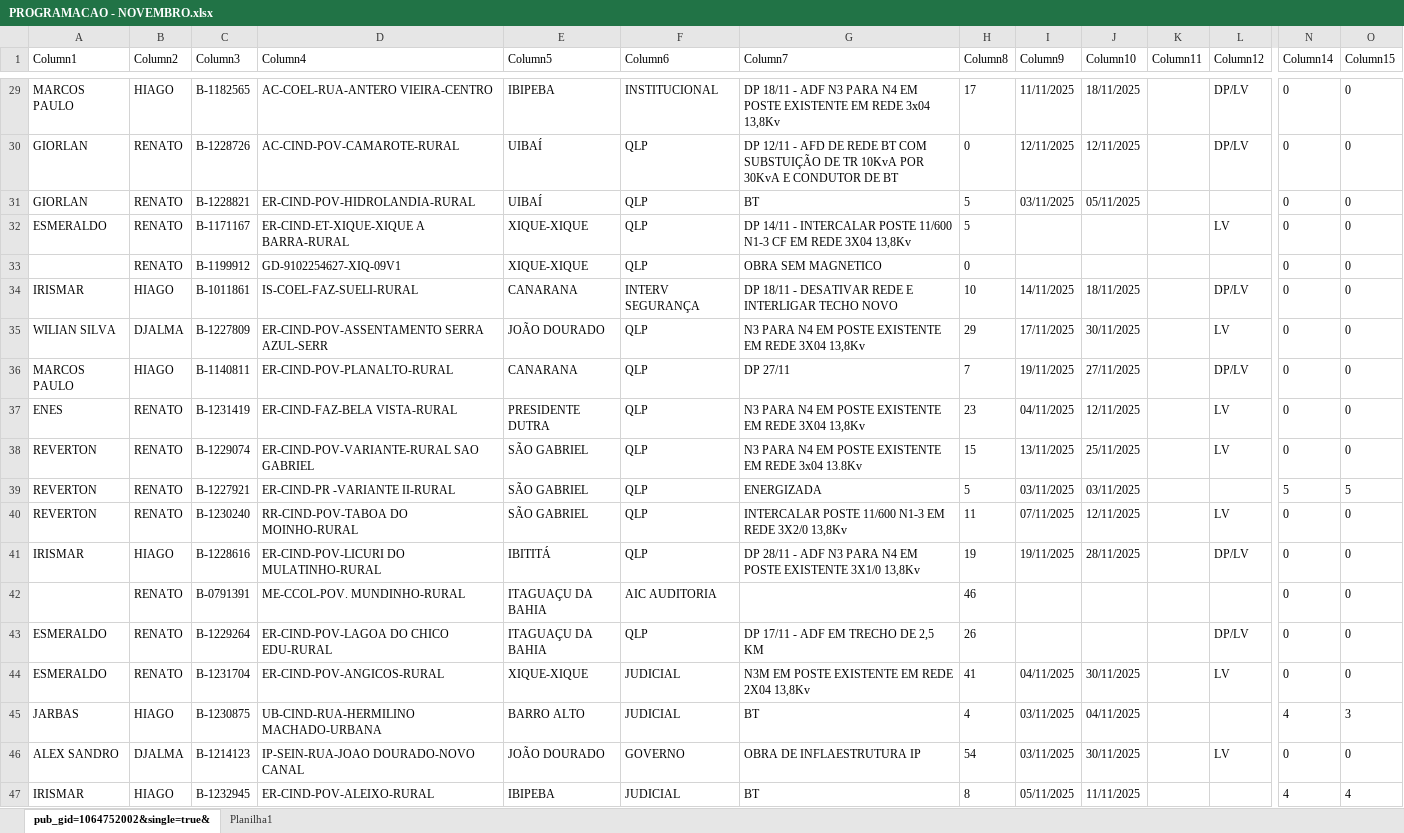
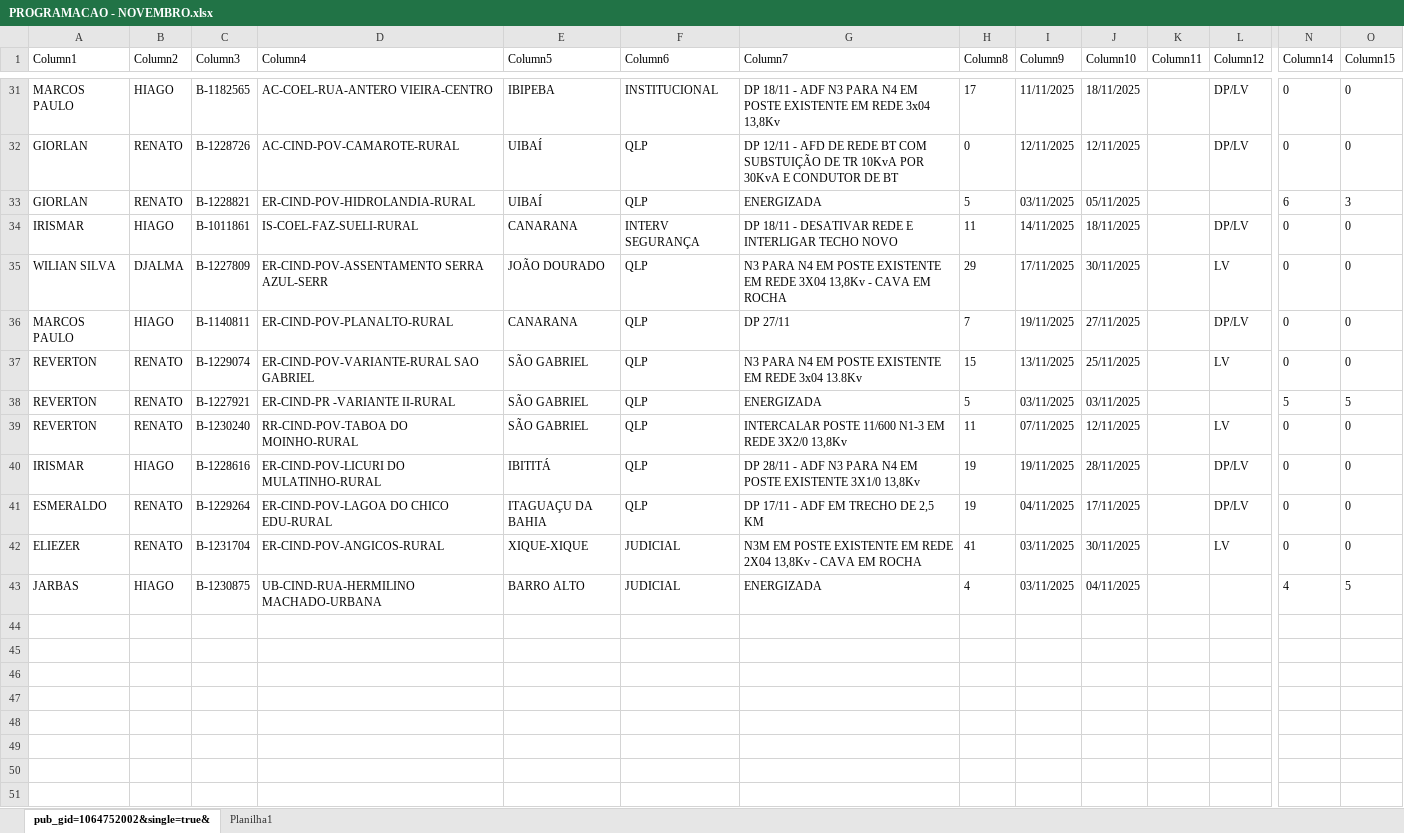
Before and after one commit to joaovctdev/ProgramacaoNortetech, an Excel workbook: PROGRAMACAO - NOVEMBRO.xlsx, sheet pub_gid=1064752002&single=true&, drawn as a sheet; only a part is shown, gaps mark what is left out; values as stored, in another font and other column widths than the file's, no borders; table styles not drawn; removed rows and columns are numbered as before the commit, all else as after; rows hold the shown columns only; the diff covers the shown part only; the diff names each change by its address in the sheet, - before the commit and + after, or states it on an @@ line.

```diff
--- a/PROGRAMACAO - NOVEMBRO.xlsx (sheet pub_gid=1064752002&single=true&)
+++ b/PROGRAMACAO - NOVEMBRO.xlsx (sheet pub_gid=1064752002&single=true&)
-G33 (Column7): BT
+G33 (Column7): ENERGIZADA
-N33 (Column14): 0
+N33 (Column14): 6
-O33 (Column15): 0
+O33 (Column15): 3
-row 32: ESMERALDO | RENATO | B-1171167 | ER-CIND-ET-XIQUE-XIQUE A BARRA-RURAL | XIQUE-XIQUE | QLP | DP 14/11 - INTERCALAR POSTE 11/600 N1-3 CF EM REDE 3X04 13,8Kv | 5 |  |  |  | LV | 0 | 0
-row 33:  | RENATO | B-1199912 | GD-9102254627-XIQ-09V1 | XIQUE-XIQUE | QLP | OBRA SEM MAGNETICO | 0 |  |  |  |  | 0 | 0
-H34 (Column8): 10
+H34 (Column8): 11
-G35 (Column7): …3X04 13,8Kv
+G35 (Column7): …3X04 13,8Kv - CAVA EM ROCHA
-row 37: ENES | RENATO | B-1231419 | ER-CIND-FAZ-BELA VISTA-RURAL | PRESIDENTE DUTRA | QLP | N3 PARA N4 EM POSTE EXISTENTE EM REDE 3X04 13,8Kv | 23 | 04/11/2025 | 12/11/2025 |  | LV | 0 | 0
-row 42:  | RENATO | B-0791391 | ME-CCOL-POV. MUNDINHO-RURAL | ITAGUAÇU DA BAHIA | AIC AUDITORIA |  | 46 |  |  |  |  | 0 | 0
-H41 (Column8): 26
+H41 (Column8): 19
-I41 (Column9): (empty)
+I41 (Column9): 04/11/2025
-J41 (Column10): (empty)
+J41 (Column10): 17/11/2025
-A42 (Column1): ESMERALDO
+A42 (Column1): ELIEZER
-G42 (Column7): …2X04 13,8Kv
+G42 (Column7): …2X04 13,8Kv - CAVA EM ROCHA
-I42 (Column9): 04/11/2025
+I42 (Column9): 03/11/2025
-G43 (Column7): BT
+G43 (Column7): ENERGIZADA
-O43 (Column15): 3
+O43 (Column15): 5
-row 46: ALEX SANDRO | DJALMA | B-1214123 | IP-SEIN-RUA-JOAO DOURADO-NOVO CANAL | JOÃO DOURADO | GOVERNO | OBRA DE INFLAESTRUTURA IP | 54 | 03/11/2025 | 30/11/2025 |  | LV | 0 | 0
@@ row 47 moved to row 5: IRISMAR @@
```
Also changed, not shown: 3 added rows, 2 removed rows and 16 edited cells elsewhere in this sheet, 1 other file.
